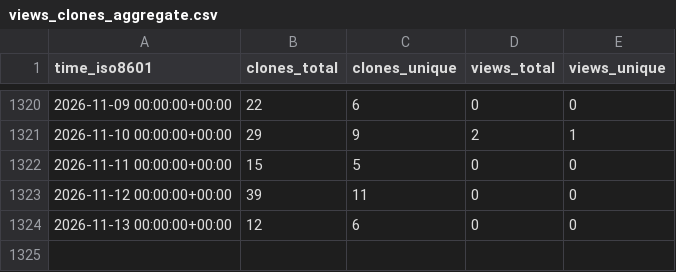
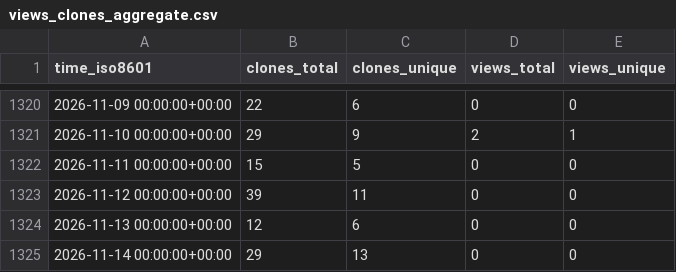
Before and after one commit to EarthSciML/GasChem.jl, a CSV file: EarthSciML/GasChem.jl/ghrs-data/views_clones_aggregate.csv, drawn as a sheet; only a part is shown, gaps mark what is left out.

```diff
--- a/EarthSciML/GasChem.jl/ghrs-data/views_clones_aggregate.csv
+++ b/EarthSciML/GasChem.jl/ghrs-data/views_clones_aggregate.csv
@@ -1324 +1324,2 @@ time_iso8601,clones_total,clones_unique,views_total,views_unique
 2026-11-13 00:00:00+00:00,12,6,0,0
+2026-11-14 00:00:00+00:00,29,13,0,0
```
Also changed, not shown: 1 other file.
